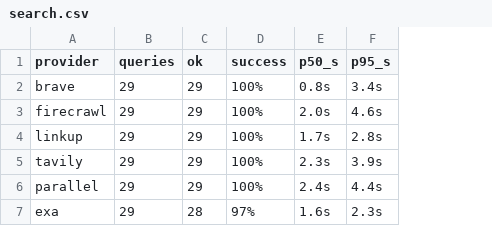
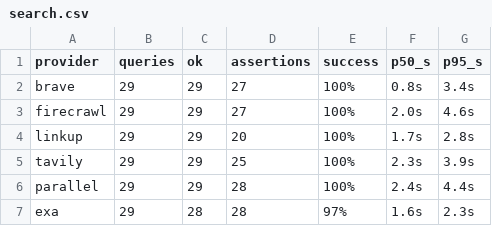
Before and after one commit to riccardogiorato/surf-bench, a CSV file: results/search.csv, drawn as a sheet; the diff names each change by its address in the sheet, - before the commit and + after, or states it on an @@ line.

Commit message:
feat: search assertions recorded (assertOk) and used in search score composite

```diff
--- a/results/search.csv
+++ b/results/search.csv
+column D (assertions), rows 2-7: 27 | 27 | 20 | 25 | 28 | 28
```
Also changed, not shown: results/overall.csv, results/quest.csv, 9 other files.
